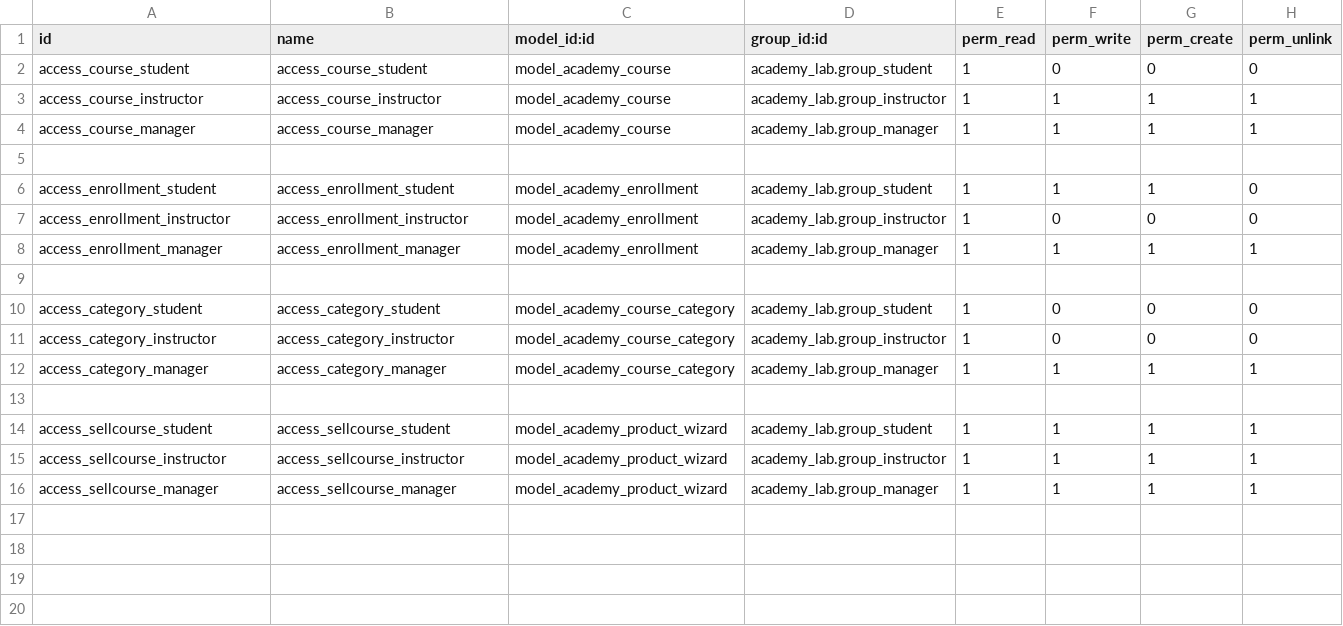
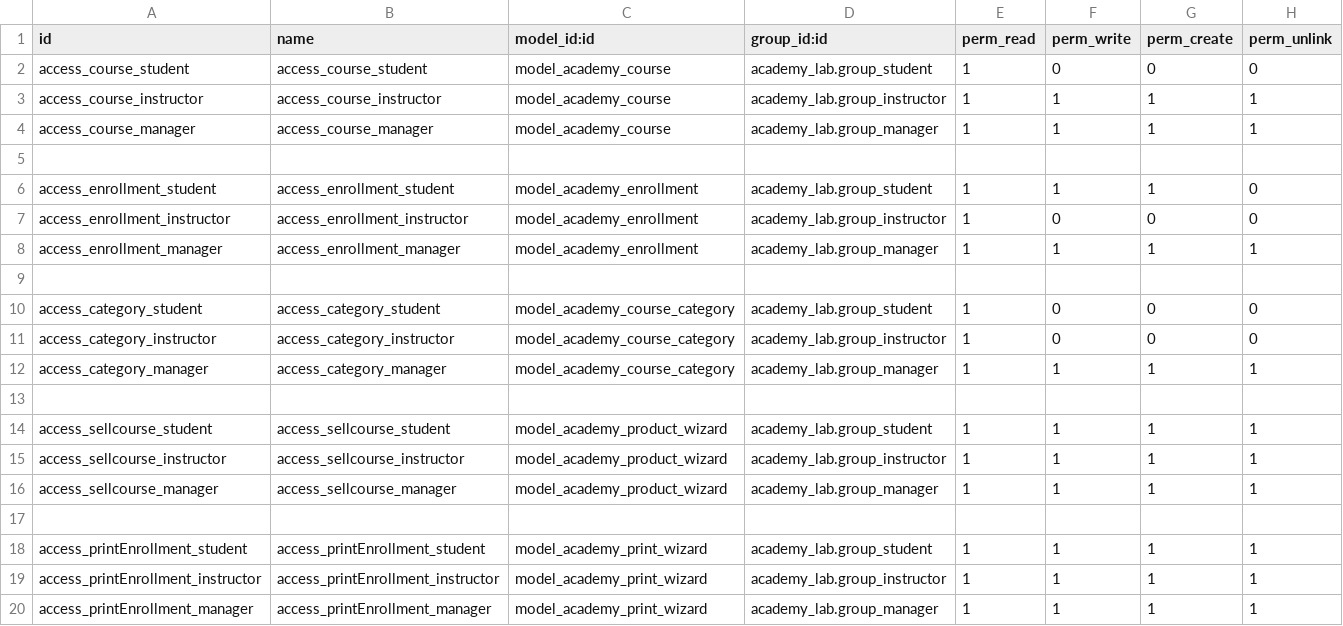
Before and after one commit to Salmaameer/Academy_lab_odoo, a CSV file: academy_lab/security/ir.model.access.csv, drawn as a sheet.

Commit message:
add Filter enrolls wizard

```diff
--- a/academy_lab/security/ir.model.access.csv
+++ b/academy_lab/security/ir.model.access.csv
@@ -16 +16,5 @@ access_sellcourse_instructor,access_sellcourse_instructor,model_academy_product_
 access_sellcourse_manager,access_sellcourse_manager,model_academy_product_wizard,academy_lab.group_manager,1,1,1,1
+
+access_printEnrollment_student,access_printEnrollment_student,model_academy_print_wizard,academy_lab.group_student,1,1,1,1
+access_printEnrollment_instructor,access_printEnrollment_instructor,model_academy_print_wizard,academy_lab.group_instructor,1,1,1,1
+access_printEnrollment_manager,access_printEnrollment_manager,model_academy_print_wizard,academy_lab.group_manager,1,1,1,1
```
Also changed, not shown: 7 other files.
